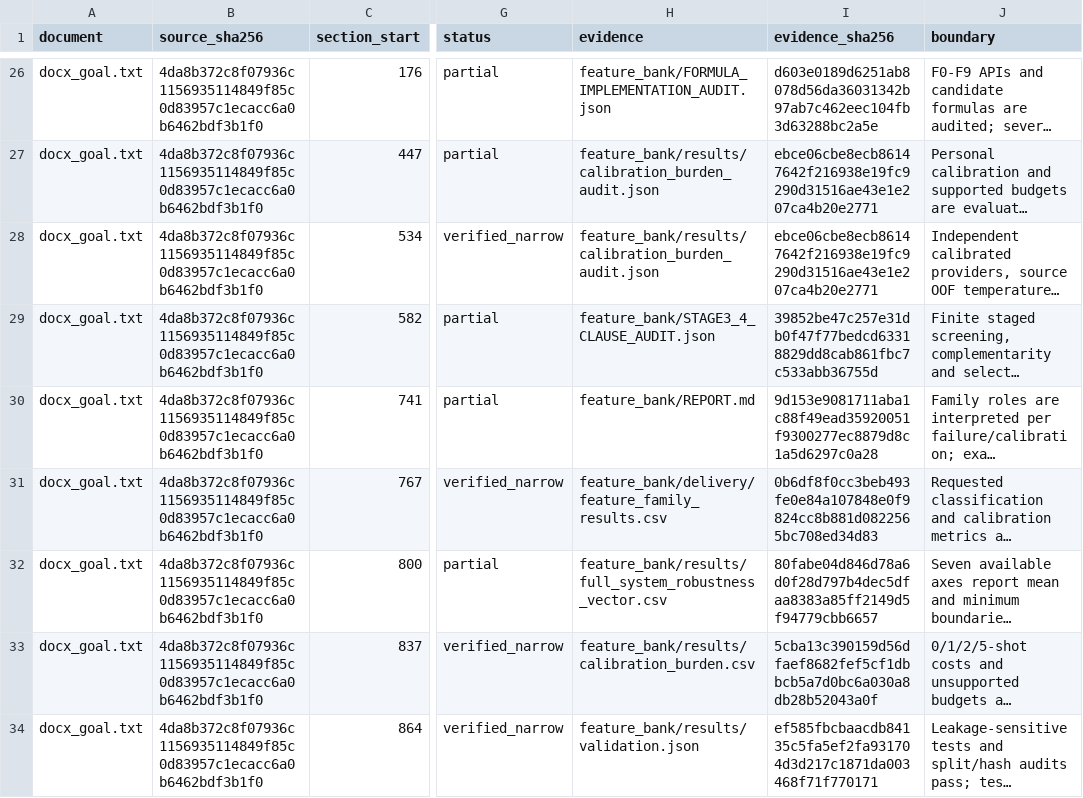
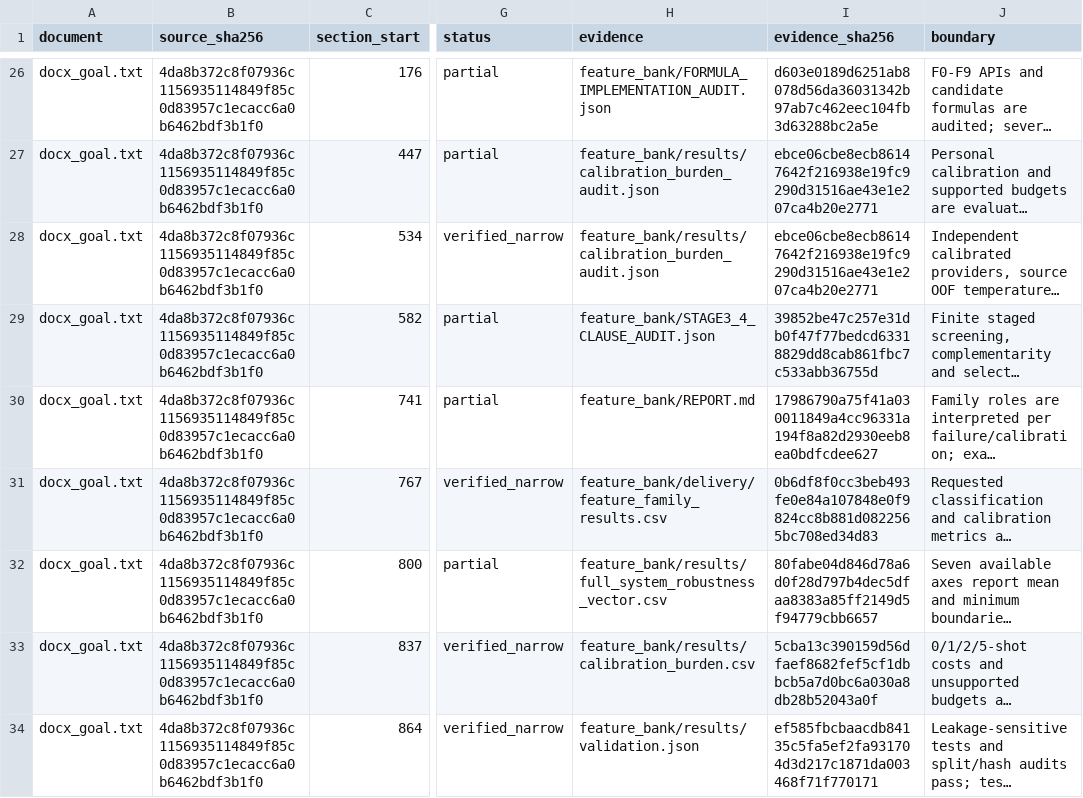
Before and after one commit to boyandong/emg-imu-human-in-the-loop, a CSV file: emgimu_classifier/feature_bank/DOCUMENT_SECTION_AUDIT.csv, drawn as a sheet; only a part is shown, gaps mark what is left out; long unchanged cells end in …; the diff covers the shown part only; the diff names each change by its address in the sheet, - before the commit and + after, or states it on an @@ line.

```diff
--- a/emgimu_classifier/feature_bank/DOCUMENT_SECTION_AUDIT.csv
+++ b/emgimu_classifier/feature_bank/DOCUMENT_SECTION_AUDIT.csv
-I30 (evidence_sha256): 9d153e9081711aba1c88f49ead35920051f9300277ec8879d8c1a5d6297c0a28
+I30 (evidence_sha256): 17986790a75f41a030011849a4cc96331a194f8a82d2930eeb8ea0bdfcdee627
```
Also changed, not shown: 5 edited cells elsewhere in this file, emgimu_classifier/feature_bank/FORMULA_FAMILY_SCOPE_AUDIT.csv, emgimu_classifier/feature_bank/FORMULA_IMPLEMENTATION_AUDIT.csv, 16 other files.
